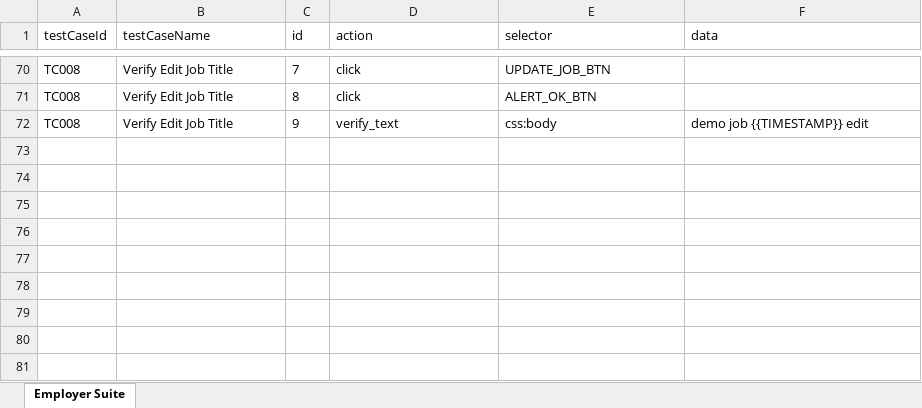
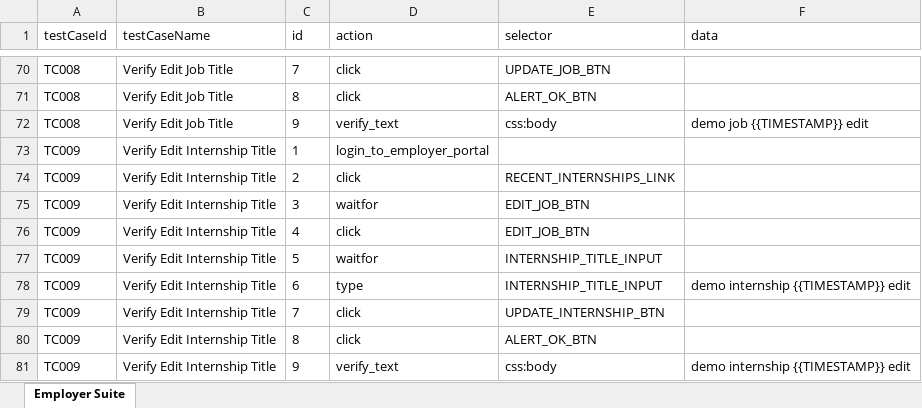
Before and after one commit to kunalRamanbyte/UddipanEMP, an Excel workbook: data-vault/data/web/employer-suite.xlsx, sheet Employer Suite, drawn as a sheet; only a part is shown, gaps mark what is left out; values as stored, in another font and other column widths than the file's, no borders; the diff names each change by its address in the sheet, - before the commit and + after, or states it on an @@ line.

```diff
--- a/data-vault/data/web/employer-suite.xlsx (sheet Employer Suite)
+++ b/data-vault/data/web/employer-suite.xlsx (sheet Employer Suite)
+row 73: TC009 | Verify Edit Internship Title | 1 | login_to_employer_portal
+row 74: TC009 | Verify Edit Internship Title | 2 | click | RECENT_INTERNSHIPS_LINK
+row 75: TC009 | Verify Edit Internship Title | 3 | waitfor | EDIT_JOB_BTN
+row 76: TC009 | Verify Edit Internship Title | 4 | click | EDIT_JOB_BTN
+row 77: TC009 | Verify Edit Internship Title | 5 | waitfor | INTERNSHIP_TITLE_INPUT
+row 78: TC009 | Verify Edit Internship Title | 6 | type | INTERNSHIP_TITLE_INPUT | demo internship {{TIMESTAMP}} edit
+row 79: TC009 | Verify Edit Internship Title | 7 | click | UPDATE_INTERNSHIP_BTN
+row 80: TC009 | Verify Edit Internship Title | 8 | click | ALERT_OK_BTN
+row 81: TC009 | Verify Edit Internship Title | 9 | verify_text | css:body | demo internship {{TIMESTAMP}} edit
```
Also changed, not shown: 15 other files.
